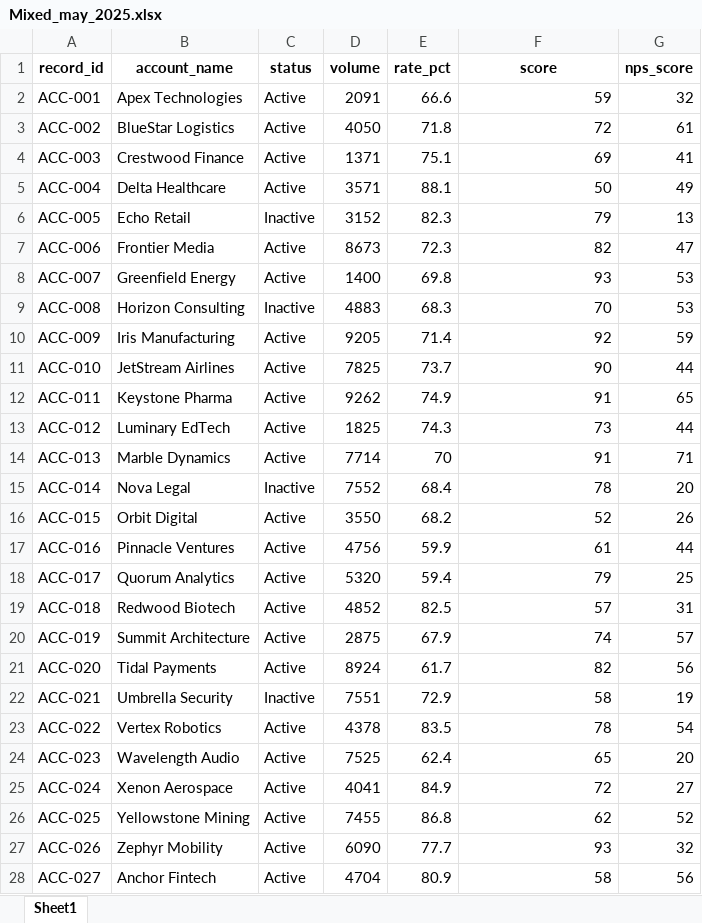
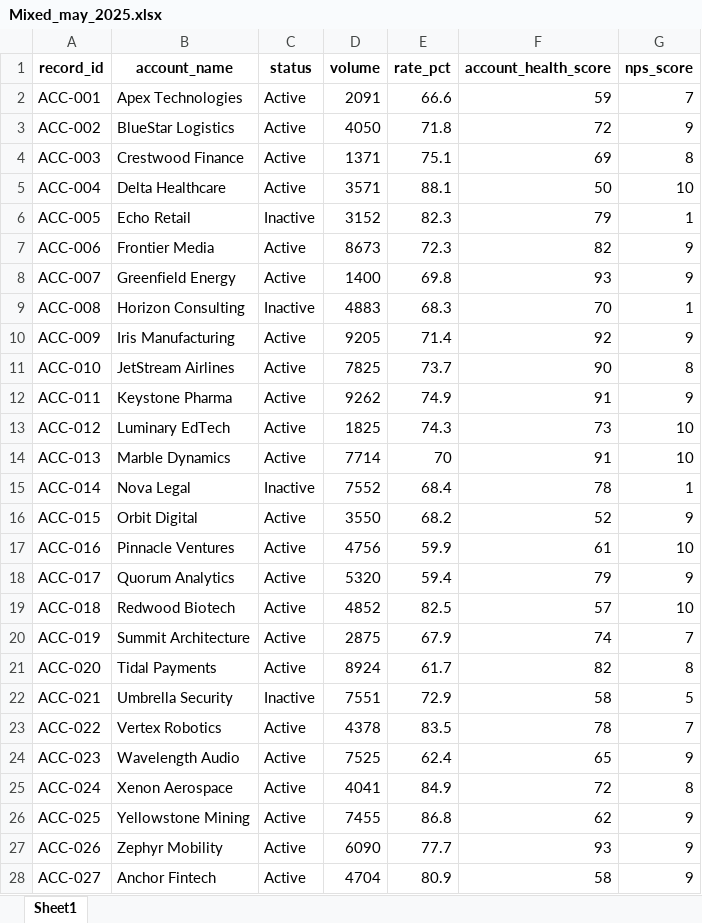
Before and after one commit to Lara-akanni/Automated-Metrics-Reporting, an Excel workbook: sample_data/example4_mixed/Mixed_may_2025.xlsx, sheet Sheet1, drawn as a sheet; only a part is shown; values as stored, in another font and other column widths than the file's, no borders; the diff covers the shown part only; the diff names each change by its address in the sheet, - before the commit and + after, or states it on an @@ line.

```diff
--- a/sample_data/example4_mixed/Mixed_may_2025.xlsx (sheet Sheet1)
+++ b/sample_data/example4_mixed/Mixed_may_2025.xlsx (sheet Sheet1)
-F1: score
+F1: account_health_score
-G2 (nps_score): 32
+G2 (nps_score): 7
-G3 (nps_score): 61
+G3 (nps_score): 9
-G4 (nps_score): 41
+G4 (nps_score): 8
-G5 (nps_score): 49
+G5 (nps_score): 10
-G6 (nps_score): 13
+G6 (nps_score): 1
-G7 (nps_score): 47
+G7 (nps_score): 9
-G8 (nps_score): 53
+G8 (nps_score): 9
-G9 (nps_score): 53
+G9 (nps_score): 1
-G10 (nps_score): 59
+G10 (nps_score): 9
-G11 (nps_score): 44
+G11 (nps_score): 8
-G12 (nps_score): 65
+G12 (nps_score): 9
-G13 (nps_score): 44
+G13 (nps_score): 10
-G14 (nps_score): 71
+G14 (nps_score): 10
-G15 (nps_score): 20
+G15 (nps_score): 1
-G16 (nps_score): 26
+G16 (nps_score): 9
-G17 (nps_score): 44
+G17 (nps_score): 10
-G18 (nps_score): 25
+G18 (nps_score): 9
-G19 (nps_score): 31
+G19 (nps_score): 10
-G20 (nps_score): 57
+G20 (nps_score): 7
-G21 (nps_score): 56
+G21 (nps_score): 8
-G22 (nps_score): 19
+G22 (nps_score): 5
-G23 (nps_score): 54
+G23 (nps_score): 7
-G24 (nps_score): 20
+G24 (nps_score): 9
-G25 (nps_score): 27
+G25 (nps_score): 8
-G26 (nps_score): 52
+G26 (nps_score): 9
-G27 (nps_score): 32
+G27 (nps_score): 9
-G28 (nps_score): 56
+G28 (nps_score): 9
```
Also changed, not shown: 13 edited cells elsewhere in this sheet, sample_data/example1_product_metrics/Product_week_apr28.xlsx, sample_data/example1_product_metrics/Product_week_may05.xlsx, 6 other files.
